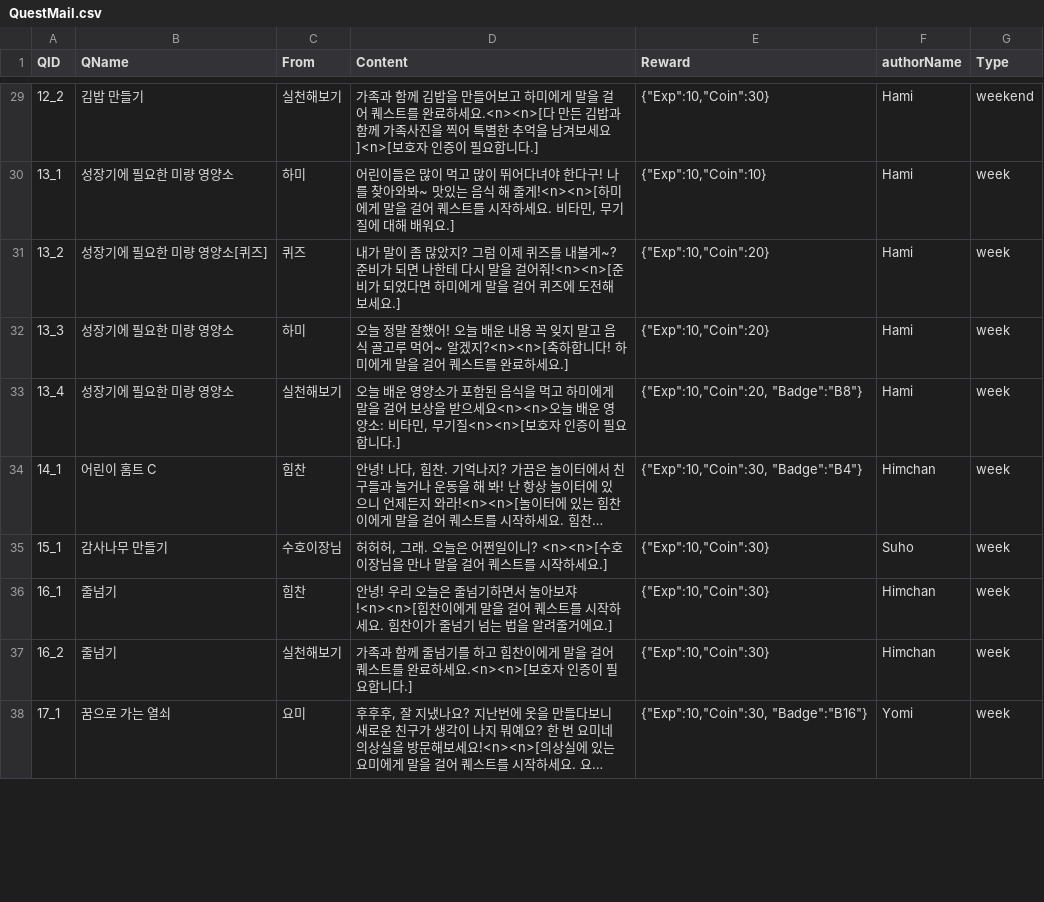
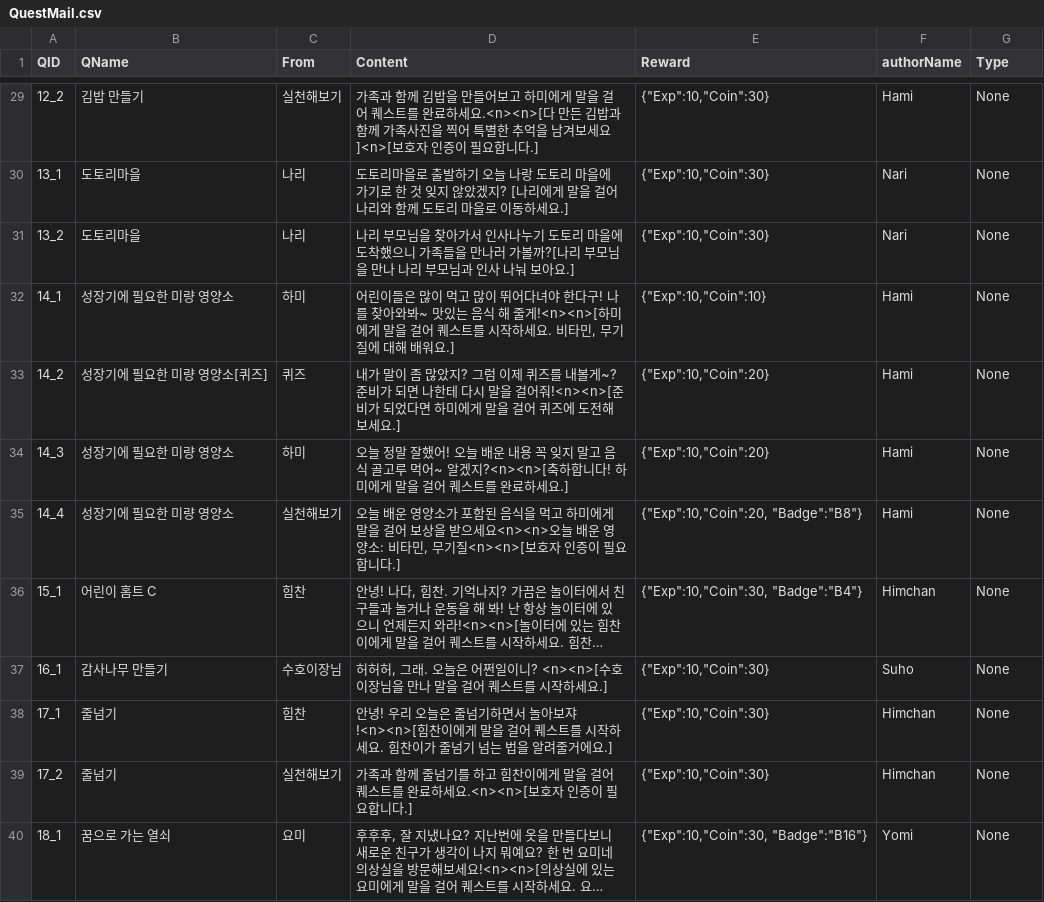
Before and after one commit to LHD-game/Loheldi_Game.V3, a CSV file: Loheldi_Project/Assets/Resources/Scripts/Quest/QuestMail.csv, drawn as a sheet; only a part is shown, gaps mark what is left out; long unchanged cells end in …; addresses are those after the commit; the diff covers the shown part only; the diff names each change by its address in the sheet, - before the commit and + after, or states it on an @@ line.

```diff
--- a/Loheldi_Project/Assets/Resources/Scripts/Quest/QuestMail.csv
+++ b/Loheldi_Project/Assets/Resources/Scripts/Quest/QuestMail.csv
-G29 (Type): weekend
+G29 (Type): None
+row 30: 13_1 | 도토리마을 | 나리 | 도토리마을로 출발하기 오늘 나랑 도토리 마을에 가기로 한 것 잊지 않았겠지? [나리에게 말을 걸어 나리와 함께 도토리 마을로 이동하세요.] | {"Exp":10,"Coin":30} | Nari | None
+row 31: 13_2 | 도토리마을 | 나리 | 나리 부모님을 찾아가서 인사나누기 도토리 마을에 도착했으니 가족들을 만나러 가볼까?[나리 부모님을 만나 나리 부모님과 인사 나눠 보아요.] | {"Exp":10,"Coin":30} | Nari | None
-A32 (QID): 13_1
+A32 (QID): 14_1
-G32:G40 (Type): week
+G32:G40 (Type): None
-A33 (QID): 13_2
+A33 (QID): 14_2
-A34 (QID): 13_3
+A34 (QID): 14_3
-A35 (QID): 13_4
+A35 (QID): 14_4
-A36 (QID): 14_1
+A36 (QID): 15_1
-A37 (QID): 15_1
+A37 (QID): 16_1
-A38 (QID): 16_1
+A38 (QID): 17_1
-A39 (QID): 16_2
+A39 (QID): 17_2
-A40 (QID): 17_1
+A40 (QID): 18_1
```
Also changed, not shown: 2 added rows, 4 removed rows and 101 edited cells elsewhere in this file, Loheldi_Project/Assets/Resources/Scripts/Quest/script.csv, 11 other files.
